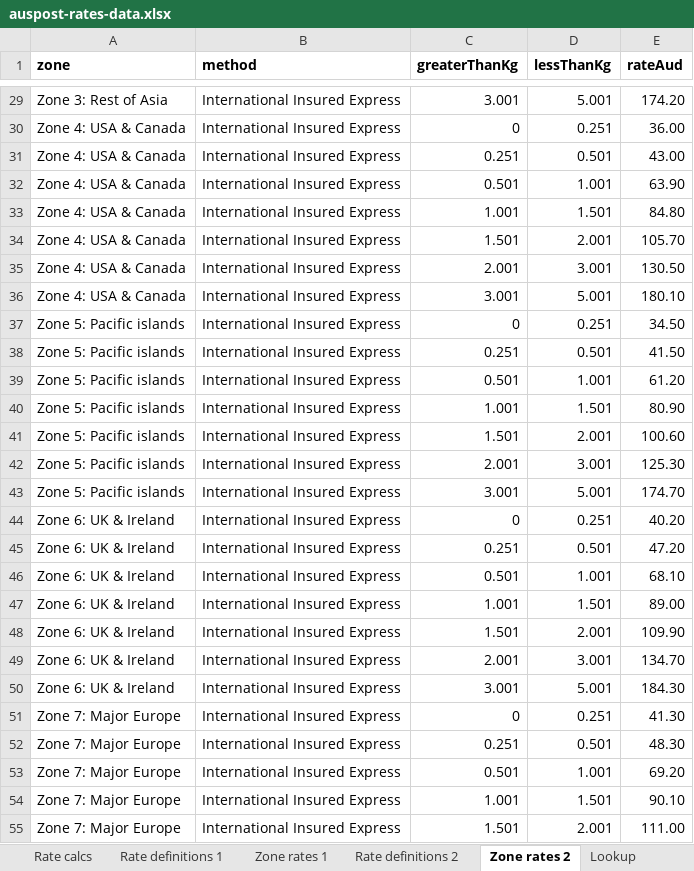
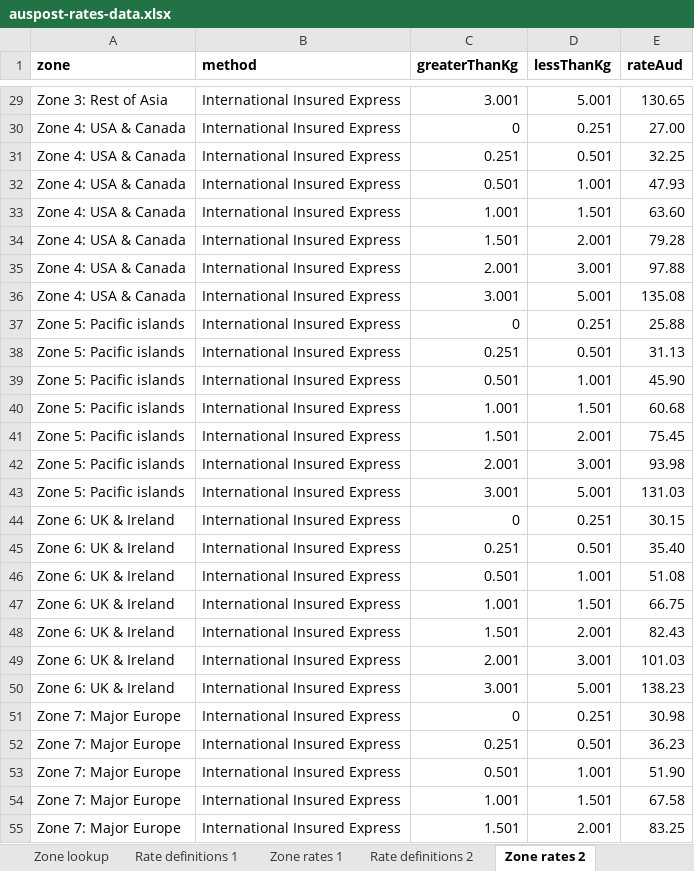
Before and after one commit to sgryphon/shopify-auspost-rates, an Excel workbook: data/auspost-rates-data.xlsx, sheet Zone rates 2, drawn as a sheet; only a part is shown, gaps mark what is left out; values as stored, in another font and other column widths than the file's, no borders; the diff covers the shown part only; the diff names each change by its address in the sheet, - before the commit and + after, or states it on an @@ line.

Commit message:
Add commands to update rates; add discount calculations to spreadsheet example

```diff
--- a/data/auspost-rates-data.xlsx (sheet Zone rates 2)
+++ b/data/auspost-rates-data.xlsx (sheet Zone rates 2)
-sheet tab: Lookup
+sheet tab: Zone lookup
-E29 (rateAud): 174.20
+E29 (rateAud): 130.65
-E30 (rateAud): 36.00
+E30 (rateAud): 27.00
-E31 (rateAud): 43.00
+E31 (rateAud): 32.25
-E32 (rateAud): 63.90
+E32 (rateAud): 47.93
-E33 (rateAud): 84.80
+E33 (rateAud): 63.60
-E34 (rateAud): 105.70
+E34 (rateAud): 79.28
-E35 (rateAud): 130.50
+E35 (rateAud): 97.88
-E36 (rateAud): 180.10
+E36 (rateAud): 135.08
-E37 (rateAud): 34.50
+E37 (rateAud): 25.88
-E38 (rateAud): 41.50
+E38 (rateAud): 31.13
-E39 (rateAud): 61.20
+E39 (rateAud): 45.90
-E40 (rateAud): 80.90
+E40 (rateAud): 60.68
-E41 (rateAud): 100.60
+E41 (rateAud): 75.45
-E42 (rateAud): 125.30
+E42 (rateAud): 93.98
-E43 (rateAud): 174.70
+E43 (rateAud): 131.03
-E44 (rateAud): 40.20
+E44 (rateAud): 30.15
-E45 (rateAud): 47.20
+E45 (rateAud): 35.40
-E46 (rateAud): 68.10
+E46 (rateAud): 51.08
-E47 (rateAud): 89.00
+E47 (rateAud): 66.75
-E48 (rateAud): 109.90
+E48 (rateAud): 82.43
-E49 (rateAud): 134.70
+E49 (rateAud): 101.03
-E50 (rateAud): 184.30
+E50 (rateAud): 138.23
-E51 (rateAud): 41.30
+E51 (rateAud): 30.98
-E52 (rateAud): 48.30
+E52 (rateAud): 36.23
-E53 (rateAud): 69.20
+E53 (rateAud): 51.90
-E54 (rateAud): 90.10
+E54 (rateAud): 67.58
-E55 (rateAud): 111.00
+E55 (rateAud): 83.25
```
Also changed, not shown: 43 edited cells elsewhere in this sheet, sheet Rate definitions 2, sheet Rate definitions 1, sheet AusPost data, sheet Rate data, other sheet tabs, formulas that keep their value, 2 other files.
